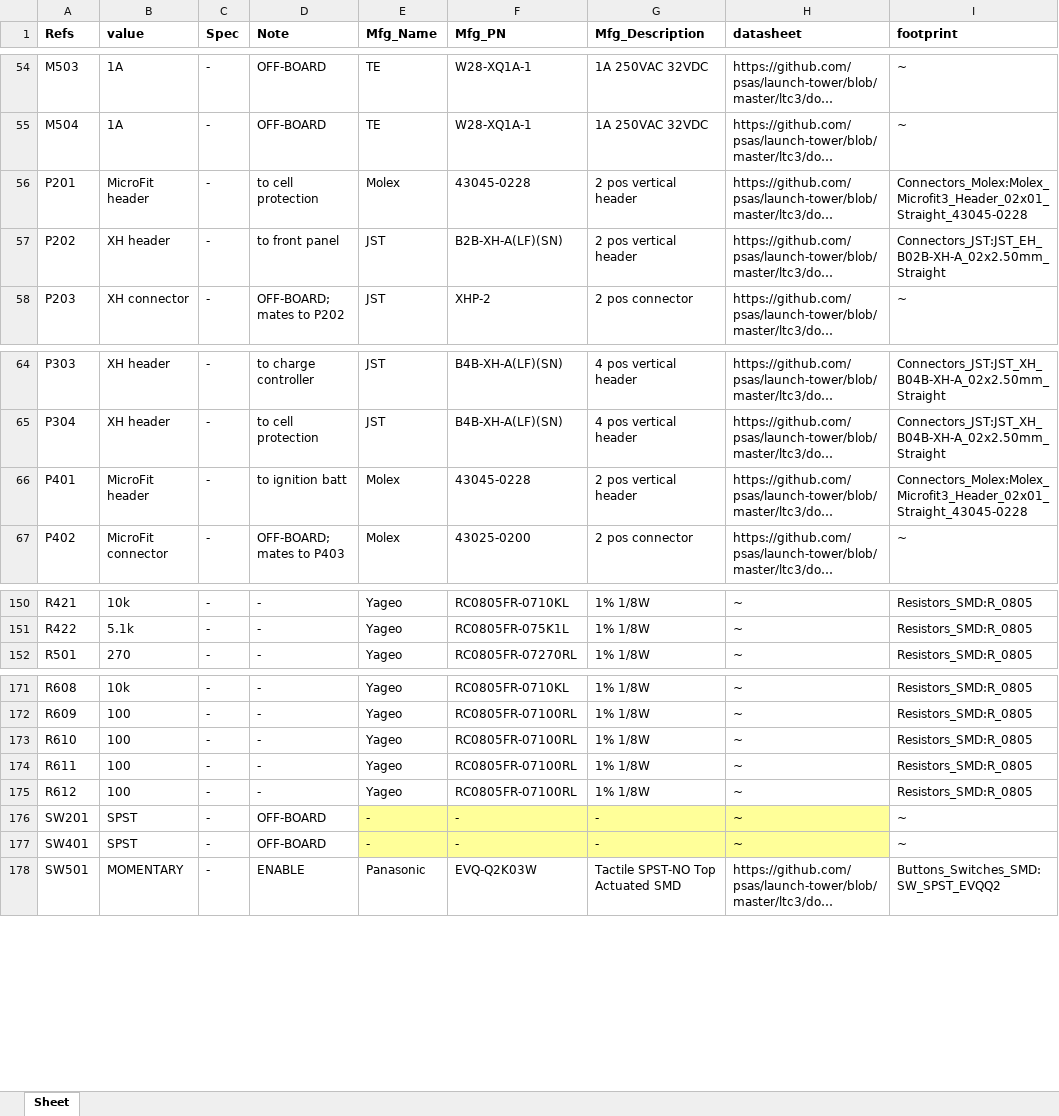
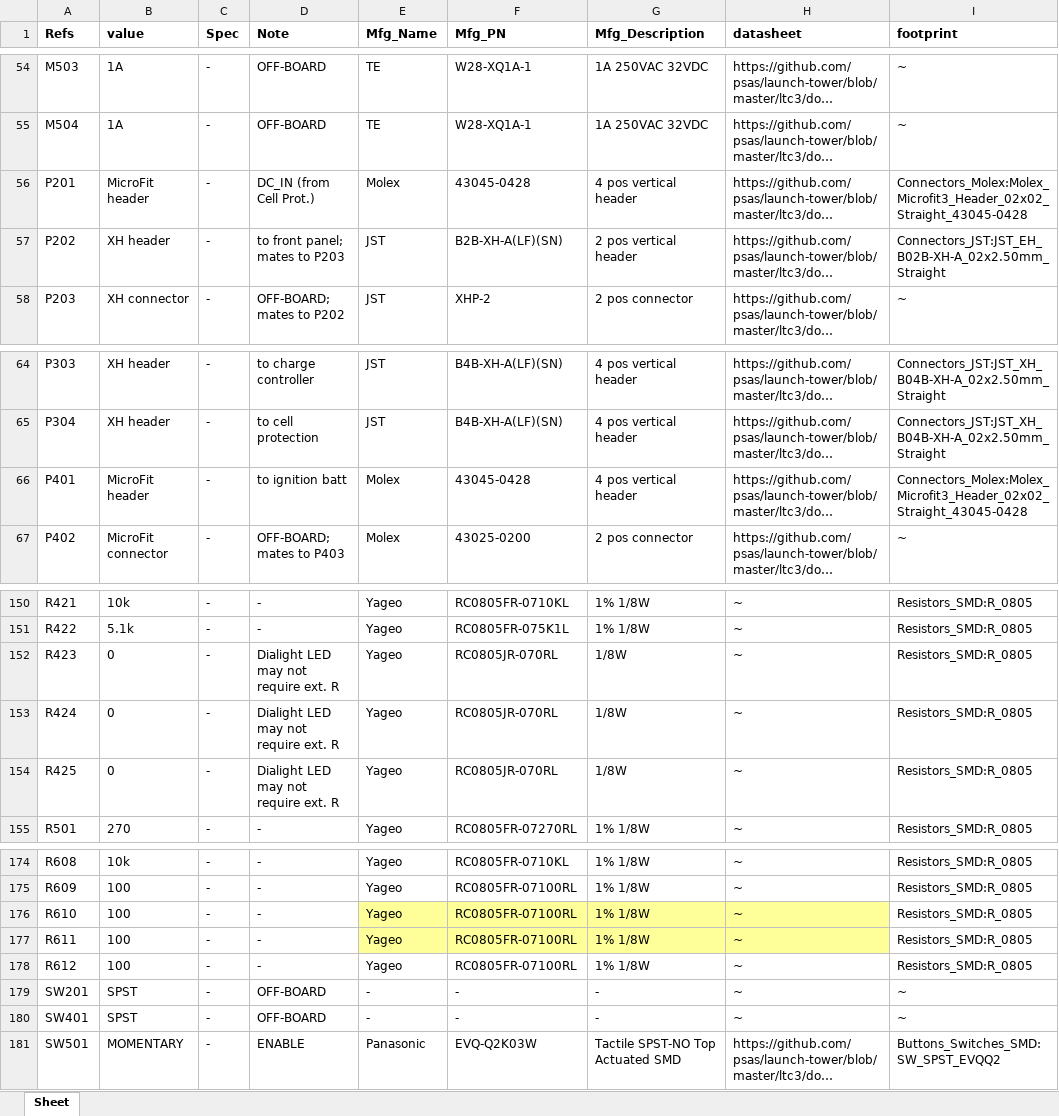
Before and after one commit to psas/launch-tower, an Excel workbook: ltc3/bom/ltc/LTC3.xlsx, sheet Sheet, drawn as a sheet; only a part is shown, gaps mark what is left out; long unchanged cells end in …; values as stored, in another font and other column widths than the file's, no borders; addresses are those after the commit; the diff names each change by its address in the sheet, - before the commit and + after, or states it on an @@ line.

Commit message:
LTC3: Doubled pin count of LTC's DC in and ignition battery connectors.
Using the same 4-pin Molex MicroFit as used for battery connection on
Charge Controller and Cell Protection boards.

```diff
--- a/ltc3/bom/ltc/LTC3.xlsx (sheet Sheet)
+++ b/ltc3/bom/ltc/LTC3.xlsx (sheet Sheet)
-D56 (Note): to cell protection
+D56 (Note): DC_IN (from Cell Prot.)
-F56 (Mfg_PN): 43045-0228
+F56 (Mfg_PN): 43045-0428
-G56 (Mfg_Description): 2 pos vertical header
+G56 (Mfg_Description): 4 pos vertical header
-I56 (footprint): Connectors_Molex:Molex_Microfit3_Header_02x01_Straight_43045-0228
+I56 (footprint): Connectors_Molex:Molex_Microfit3_Header_02x02_Straight_43045-0428
-D57 (Note): to front panel
+D57 (Note): to front panel; mates to P203
-F66 (Mfg_PN): 43045-0228
+F66 (Mfg_PN): 43045-0428
-G66 (Mfg_Description): 2 pos vertical header
+G66 (Mfg_Description): 4 pos vertical header
-I66 (footprint): Connectors_Molex:Molex_Microfit3_Header_02x01_Straight_43045-0228
+I66 (footprint): Connectors_Molex:Molex_Microfit3_Header_02x02_Straight_43045-0428
+row 152: R423 | 0 | - | Dialight LED may not require ext. R | Yageo | RC0805JR-070RL | 1/8W | ~ | Resistors_SMD:R_0805
+row 153: R424 | 0 | - | Dialight LED may not require ext. R | Yageo | RC0805JR-070RL | 1/8W | ~ | Resistors_SMD:R_0805
+row 154: R425 | 0 | - | Dialight LED may not require ext. R | Yageo | RC0805JR-070RL | 1/8W | ~ | Resistors_SMD:R_0805
-E176:H177 fill: none
+E176:H177 fill: #FFFF99
-E179:H180 fill: #FFFF99
+E179:H180 fill: none
```
Also changed, not shown: 4 other files.
